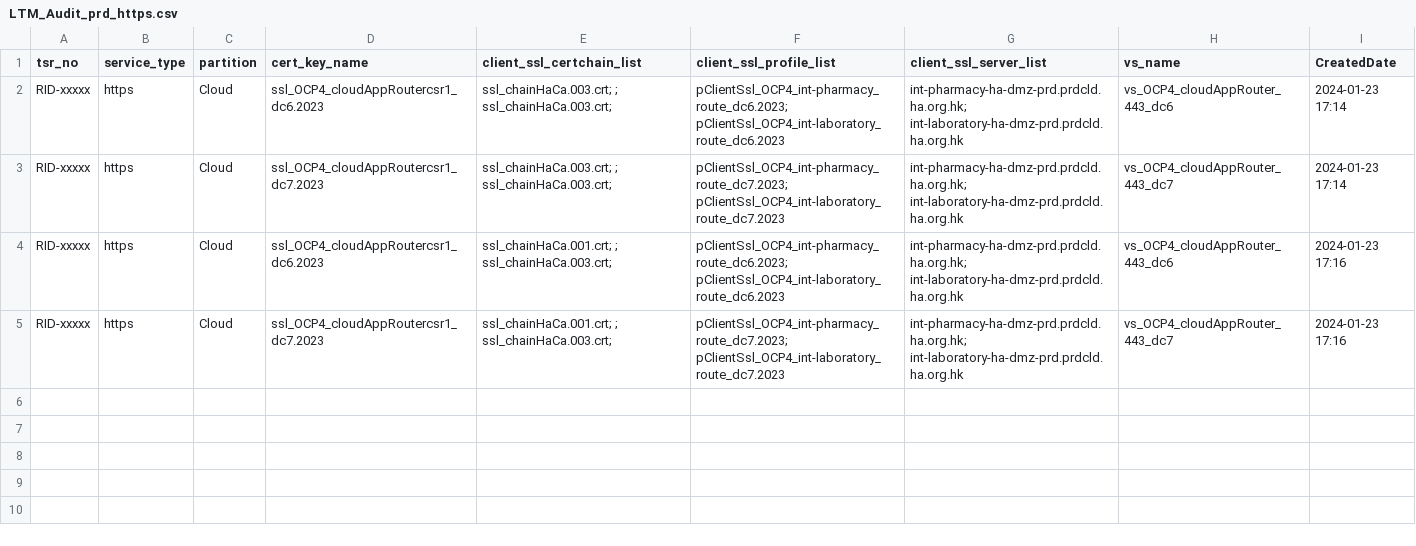
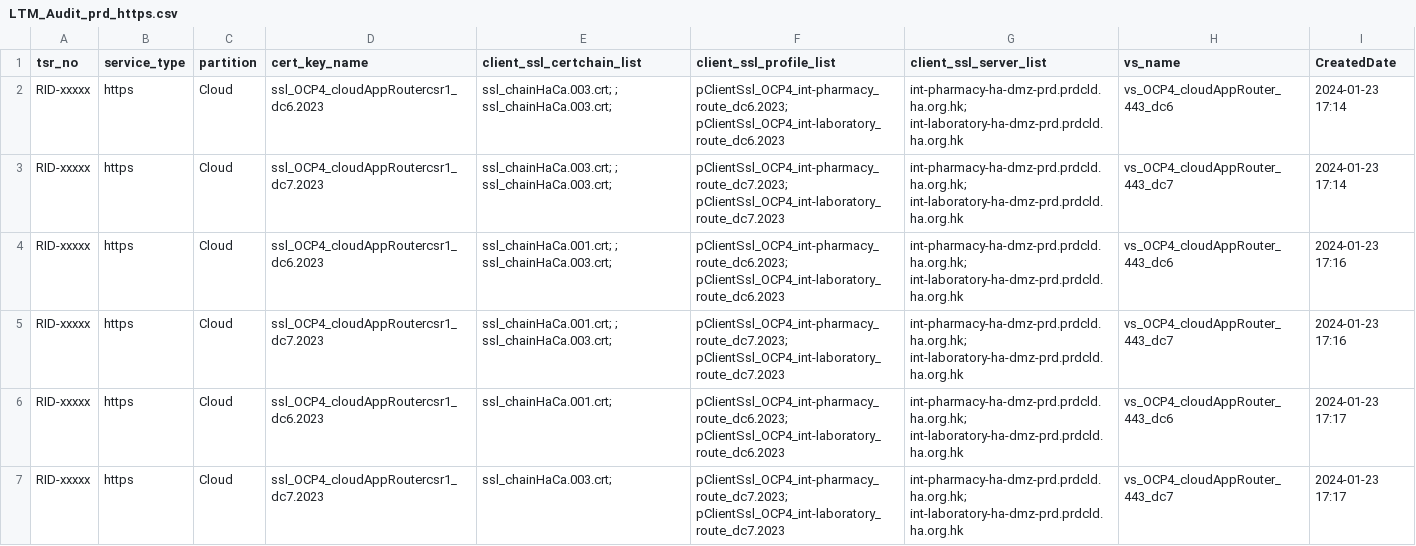
Before and after one commit to igslxylon/HA_F5_LTM_Automate, a CSV file: LTM_Audit_prd_https.csv, drawn as a sheet; the diff names each change by its address in the sheet, - before the commit and + after, or states it on an @@ line.

Commit message:
Audit for tsr_no: RID-xxxxx at 2024-01-23 17:17

```diff
--- a/LTM_Audit_prd_https.csv
+++ b/LTM_Audit_prd_https.csv
+row 6: RID-xxxxx | https | Cloud | ssl_OCP4_cloudAppRoutercsr1_dc6.2023 | ssl_chainHaCa.001.crt; | pClientSsl_OCP4_int-pharmacy_route_dc6.2023; pClientSsl_OCP4_int-laboratory_route_dc6.2023 | int-pharmacy-ha-dmz-prd.prdcld.ha.org.hk; int-laboratory-ha-dmz-prd.prdcld.ha.org.hk | vs_OCP4_cloudAppRouter_443_dc6 | 2024-01-23 17:17
+row 7: RID-xxxxx | https | Cloud | ssl_OCP4_cloudAppRoutercsr1_dc7.2023 | ssl_chainHaCa.003.crt; | pClientSsl_OCP4_int-pharmacy_route_dc7.2023; pClientSsl_OCP4_int-laboratory_route_dc7.2023 | int-pharmacy-ha-dmz-prd.prdcld.ha.org.hk; int-laboratory-ha-dmz-prd.prdcld.ha.org.hk | vs_OCP4_cloudAppRouter_443_dc7 | 2024-01-23 17:17
```
